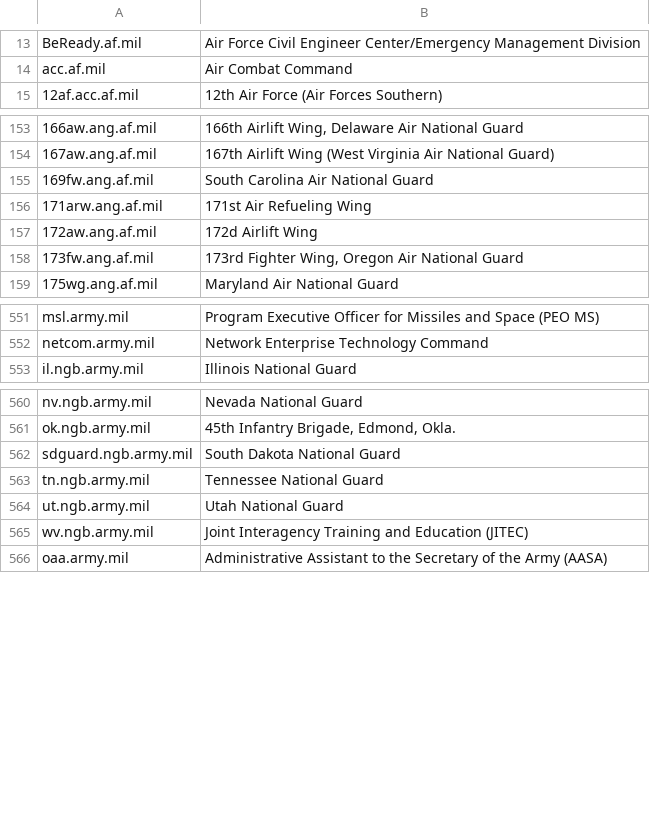
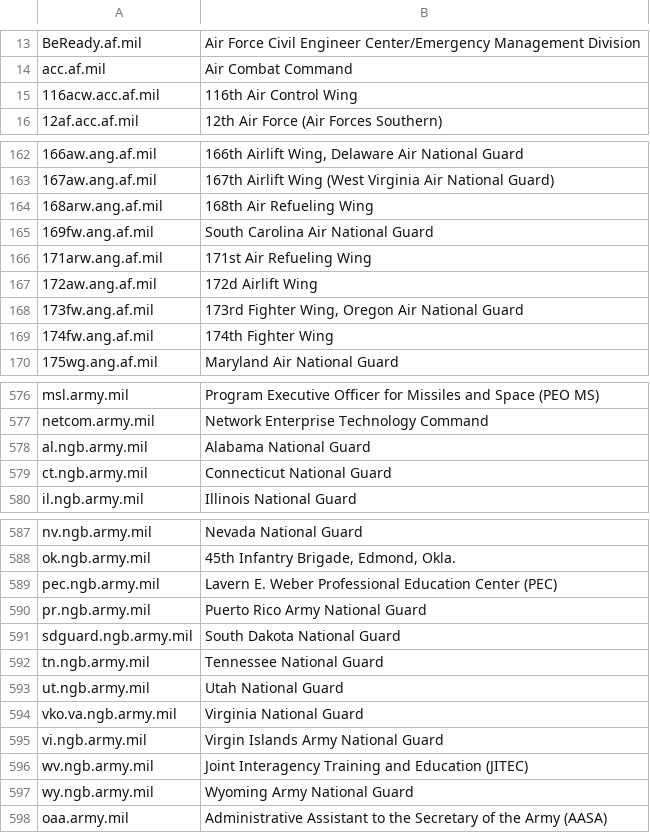
Before and after one commit to esonderegger/dotmil-domains, a CSV file: dotmil-domains.csv, drawn as a sheet; only a part is shown, gaps mark what is left out; the diff covers the shown part only; the diff names each change by its address in the sheet, - before the commit and + after, or states it on an @@ line.

Commit message:
added National Guard state websites scraper

```diff
--- a/dotmil-domains.csv
+++ b/dotmil-domains.csv
+row 15: 116acw.acc.af.mil | 116th Air Control Wing
+row 164: 168arw.ang.af.mil | 168th Air Refueling Wing
+row 169: 174fw.ang.af.mil | 174th Fighter Wing
+row 578: al.ngb.army.mil | Alabama National Guard
+row 579: ct.ngb.army.mil | Connecticut National Guard
+row 589: pec.ngb.army.mil | Lavern E. Weber Professional Education Center (PEC)
+row 590: pr.ngb.army.mil | Puerto Rico Army National Guard
+row 594: vko.va.ngb.army.mil | Virginia National Guard
+row 595: vi.ngb.army.mil | Virgin Islands Army National Guard
+row 597: wy.ngb.army.mil | Wyoming Army National Guard
```
Also changed, not shown: 25 added rows elsewhere in this file, 1 other file.
